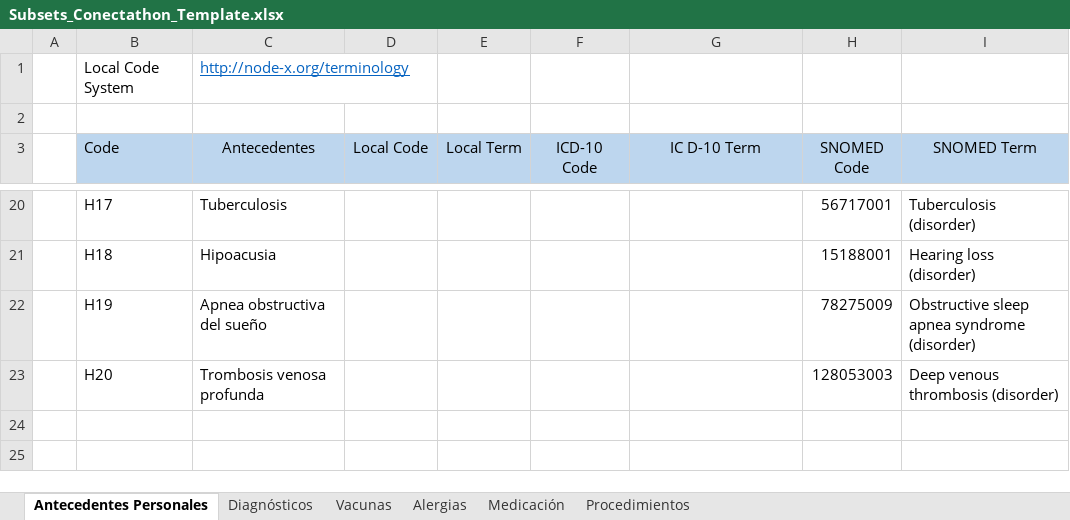
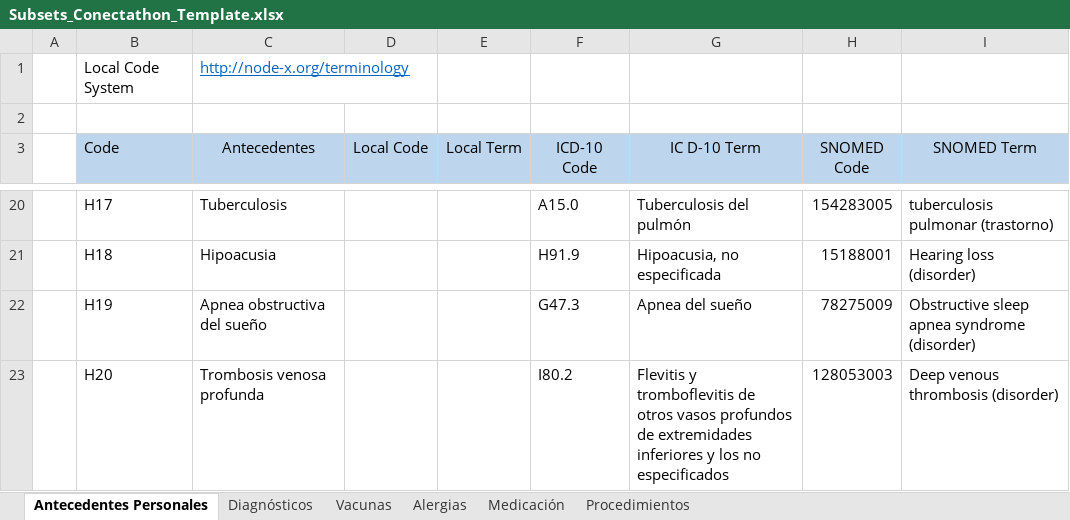
Before and after one commit to RACSEL/IPS-national-backend, an Excel workbook: fhir-terminology/Subsets_Conectathon_Template.xlsx, sheet Antecedentes Personales, drawn as a sheet; only a part is shown, gaps mark what is left out; values as stored, in another font and other column widths than the file's, no borders; charts and pictures not drawn; the diff covers the shown part only; the diff names each change by its address in the sheet, - before the commit and + after, or states it on an @@ line.

```diff
--- a/fhir-terminology/Subsets_Conectathon_Template.xlsx (sheet Antecedentes Personales)
+++ b/fhir-terminology/Subsets_Conectathon_Template.xlsx (sheet Antecedentes Personales)
-F20 (ICD-10 Code): (empty)
+F20 (ICD-10 Code): A15.0
-G20 (IC D-10 Term): (empty)
+G20 (IC D-10 Term): Tuberculosis del pulmón
-H20 (SNOMED Code): 56717001
+H20 (SNOMED Code): 154283005
-I20 (SNOMED Term): Tuberculosis (disorder)
+I20 (SNOMED Term): tuberculosis pulmonar (trastorno)
-F21 (ICD-10 Code): (empty)
+F21 (ICD-10 Code): H91.9
-G21 (IC D-10 Term): (empty)
+G21 (IC D-10 Term): Hipoacusia, no especificada
-F22 (ICD-10 Code): (empty)
+F22 (ICD-10 Code): G47.3
-G22 (IC D-10 Term): (empty)
+G22 (IC D-10 Term): Apnea del sueño
-F23 (ICD-10 Code): (empty)
+F23 (ICD-10 Code): I80.2
-G23 (IC D-10 Term): (empty)
+G23 (IC D-10 Term): Flevitis y tromboflevitis de otros vasos profundos de extremidades inferiores y los no especificados
```
Also changed, not shown: 32 edited cells elsewhere in this sheet, sheet Diagnósticos, sheet Vacunas, sheet Medicación, fhir-terminology/Subsets_Conectathon_Test_Data.xlsx.
